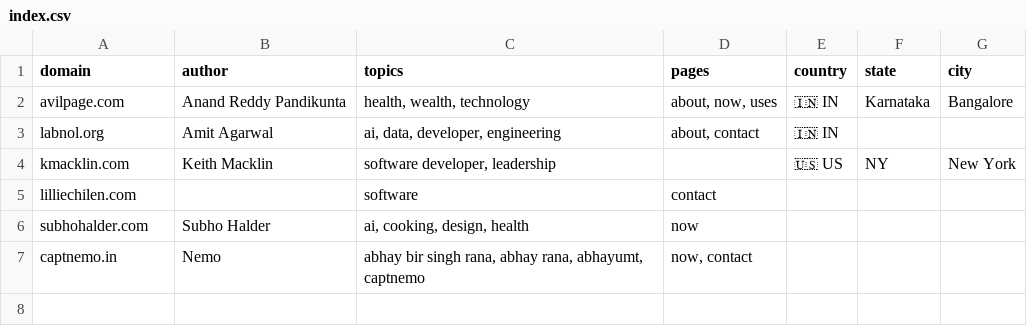
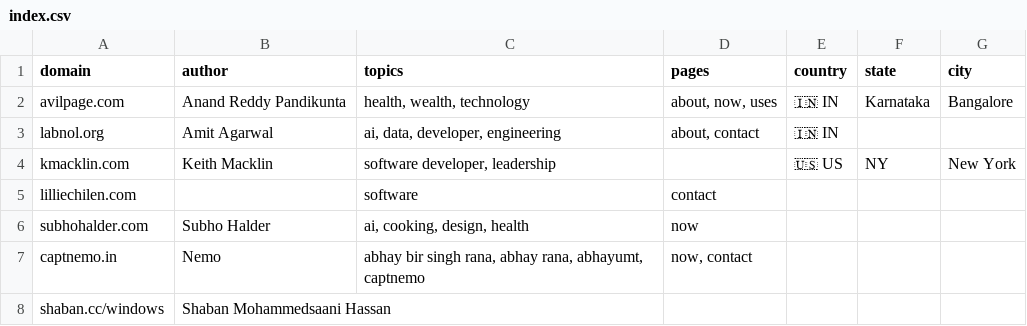
Before and after one commit to AvilPage/SlashIndex.fyi, a CSV file: index.csv, drawn as a sheet.

Commit message:
Add shaban.cc/windows to SlashIndex.fyi

```diff
--- a/index.csv
+++ b/index.csv
@@ -7 +7,2 @@ subhohalder.com,Subho Halder,"ai, cooking, design, health","now",,,
 captnemo.in,Nemo,"abhay bir singh rana, abhay rana, abhayumt, captnemo","now, contact",,,
+shaban.cc/windows,Shaban Mohammedsaani Hassan,"","",,,
```
